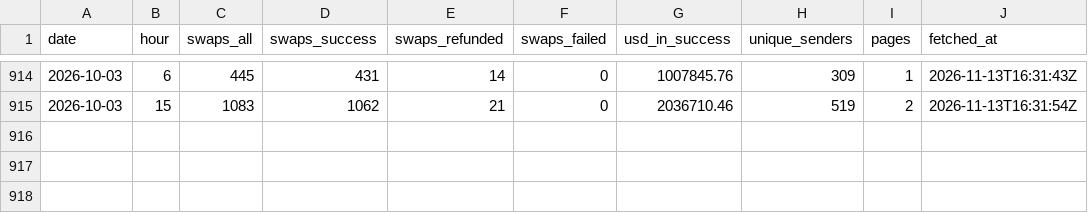
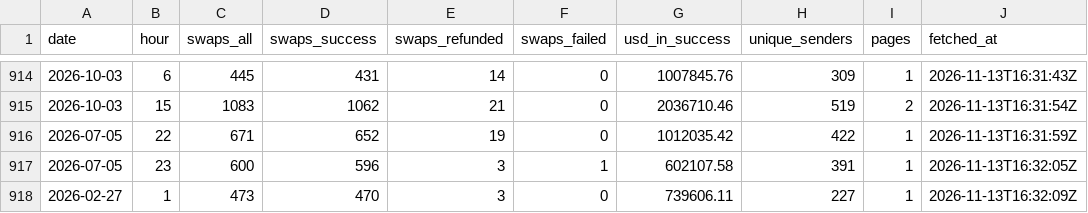
Before and after one commit to almondxxx/nearthesis, a CSV file: data/raw/intents_hour_samples.csv, drawn as a sheet; only a part is shown, gaps mark what is left out.

```diff
--- a/data/raw/intents_hour_samples.csv
+++ b/data/raw/intents_hour_samples.csv
@@ -915 +915,4 @@ date,hour,swaps_all,swaps_success,swaps_refunded,swaps_failed,usd_in_success,uni
 2026-10-03,15,1083,1062,21,0,2036710.46,519,2,2026-11-13T16:31:54Z
+2026-07-05,22,671,652,19,0,1012035.42,422,1,2026-11-13T16:31:59Z
+2026-07-05,23,600,596,3,1,602107.58,391,1,2026-11-13T16:32:05Z
+2026-02-27,1,473,470,3,0,739606.11,227,1,2026-11-13T16:32:09Z
```
